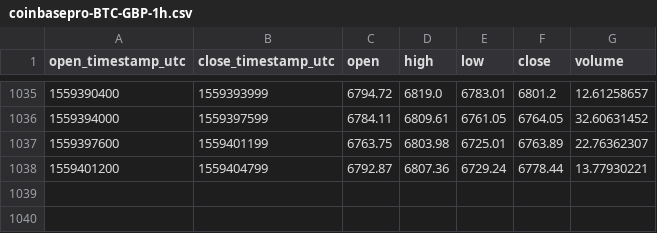
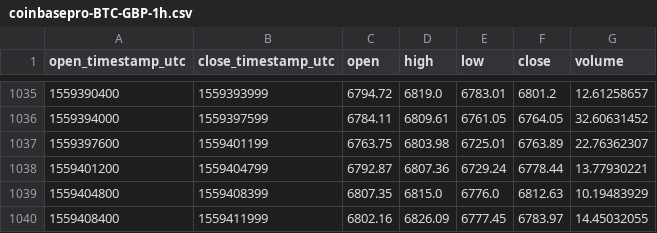
Before and after one commit to cryptobigbro/coinbasepro-BTC-GBP, a CSV file: coinbasepro-BTC-GBP-1h.csv, drawn as a sheet; only a part is shown, gaps mark what is left out.

Commit message:
Update OHLCV data.

```diff
--- a/coinbasepro-BTC-GBP-1h.csv
+++ b/coinbasepro-BTC-GBP-1h.csv
@@ -1038 +1038,3 @@ open_timestamp_utc,close_timestamp_utc,open,high,low,close,volume
 1559401200,1559404799,6792.87,6807.36,6729.24,6778.44,13.77930221
+1559404800,1559408399,6807.35,6815.0,6776.0,6812.63,10.19483929
+1559408400,1559411999,6802.16,6826.09,6777.45,6783.97,14.45032055
```
Also changed, not shown: 1 other file.
